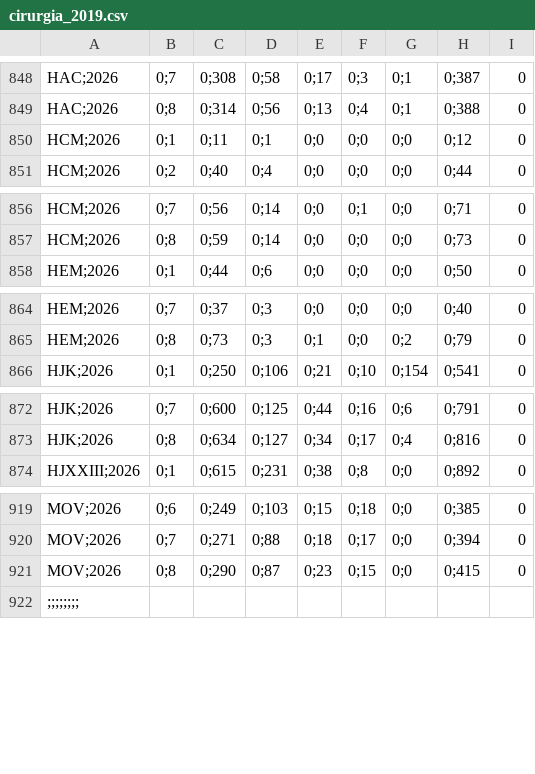
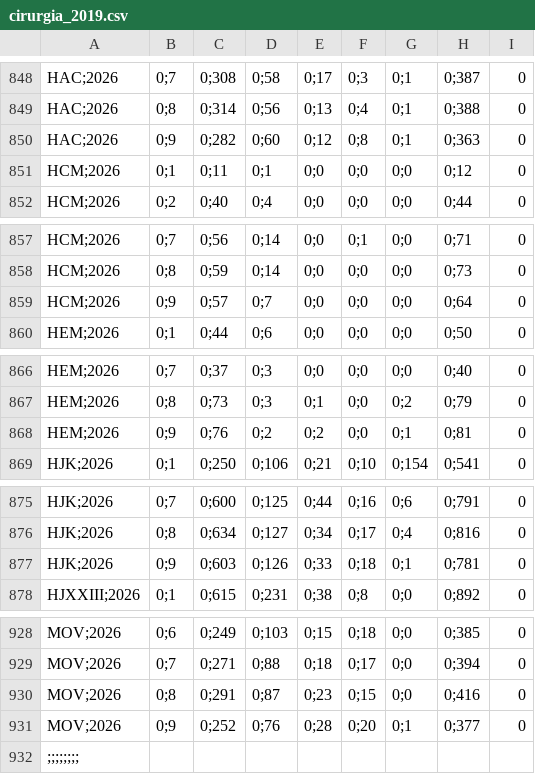
Before and after one commit to transparencia-mg/fhemig_cirurgias_porte, a CSV file: dataset/data/cirurgia_2019.csv, drawn as a sheet; only a part is shown, gaps mark what is left out; the diff covers the shown part only.

```diff
--- a/dataset/data/cirurgia_2019.csv
+++ b/dataset/data/cirurgia_2019.csv
@@ -849,2 +849,3 @@ HAC;2026,0;7,0;308,0;58,0;17,0;3,0;1,0;387,0
 HAC;2026,0;8,0;314,0;56,0;13,0;4,0;1,0;388,0
+HAC;2026,0;9,0;282,0;60,0;12,0;8,0;1,0;363,0
 HCM;2026,0;1,0;11,0;1,0;0,0;0,0;0,0;12,0
@@ -857,2 +858,3 @@ HCM;2026,0;7,0;56,0;14,0;0,0;1,0;0,0;71,0
 HCM;2026,0;8,0;59,0;14,0;0,0;0,0;0,0;73,0
+HCM;2026,0;9,0;57,0;7,0;0,0;0,0;0,0;64,0
 HEM;2026,0;1,0;44,0;6,0;0,0;0,0;0,0;50,0
@@ -865,2 +867,3 @@ HEM;2026,0;7,0;37,0;3,0;0,0;0,0;0,0;40,0
 HEM;2026,0;8,0;73,0;3,0;1,0;0,0;2,0;79,0
+HEM;2026,0;9,0;76,0;2,0;2,0;0,0;1,0;81,0
 HJK;2026,0;1,0;250,0;106,0;21,0;10,0;154,0;541,0
@@ -873,2 +876,3 @@ HJK;2026,0;7,0;600,0;125,0;44,0;16,0;6,0;791,0
 HJK;2026,0;8,0;634,0;127,0;34,0;17,0;4,0;816,0
+HJK;2026,0;9,0;603,0;126,0;33,0;18,0;1,0;781,0
 HJXXIII;2026,0;1,0;615,0;231,0;38,0;8,0;0,0;892,0
@@ -920,3 +929,4 @@ MOV;2026,0;6,0;249,0;103,0;15,0;18,0;0,0;385,0
 MOV;2026,0;7,0;271,0;88,0;18,0;17,0;0,0;394,0
-MOV;2026,0;8,0;290,0;87,0;23,0;15,0;0,0;415,0
+MOV;2026,0;8,0;291,0;87,0;23,0;15,0;0,0;416,0
+MOV;2026,0;9,0;252,0;76,0;28,0;20,0;1,0;377,0
 ;;;;;;;;
```
Also changed, not shown: 5 added rows and 2 edited cells elsewhere in this file.
